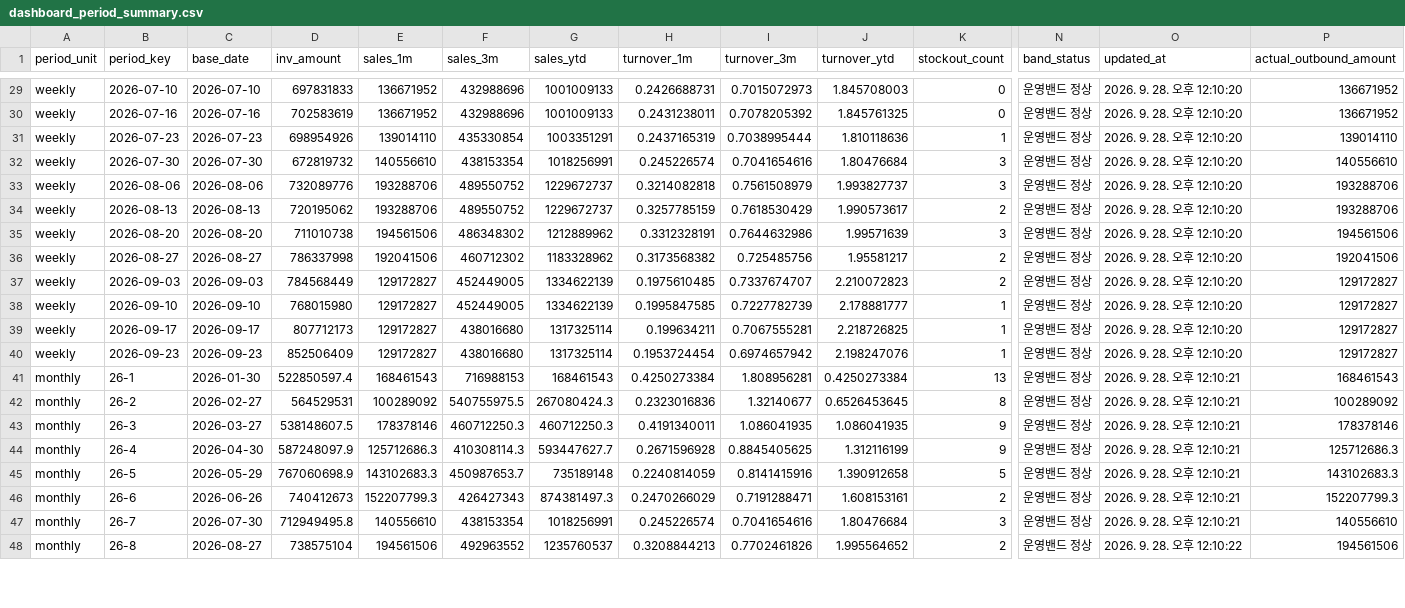
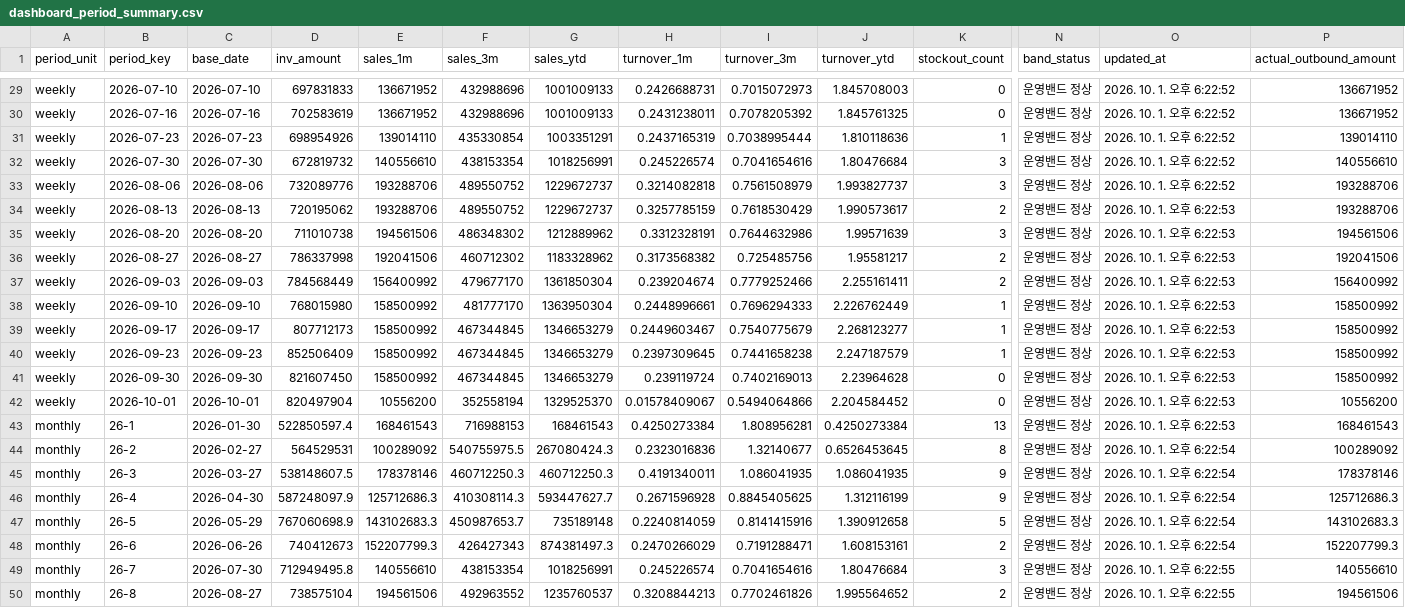
Before and after one commit to nanyounglee/SCMDASHBOARD, a CSV file: CSV/dashboard_period_summary.csv, drawn as a sheet; only a part is shown, gaps mark what is left out; addresses are those after the commit; rows hold the shown columns only; the diff covers the shown part only; the diff names each change by its address in the sheet, - before the commit and + after, or states it on an @@ line.

```diff
--- a/CSV/dashboard_period_summary.csv
+++ b/CSV/dashboard_period_summary.csv
-O29:O33 (updated_at): 2026. 9. 28. 오후 12:10:20
+O29:O33 (updated_at): 2026. 10. 1. 오후 6:22:52
-O34:O40 (updated_at): 2026. 9. 28. 오후 12:10:20
+O34:O40 (updated_at): 2026. 10. 1. 오후 6:22:53
-E37 (sales_1m): 129172827
+E37 (sales_1m): 156400992
-F37 (sales_3m): 452449005
+F37 (sales_3m): 479677170
-G37 (sales_ytd): 1334622139
+G37 (sales_ytd): 1361850304
-H37 (turnover_1m): 0.1975610485
+H37 (turnover_1m): 0.239204674
-I37 (turnover_3m): 0.7337674707
+I37 (turnover_3m): 0.7779252466
-J37 (turnover_ytd): 2.210072823
+J37 (turnover_ytd): 2.255161411
-P37 (actual_outbound_amount): 129172827
+P37 (actual_outbound_amount): 156400992
-E38:E40 (sales_1m): 129172827
+E38:E40 (sales_1m): 158500992
-F38 (sales_3m): 452449005
+F38 (sales_3m): 481777170
-G38 (sales_ytd): 1334622139
+G38 (sales_ytd): 1363950304
-H38 (turnover_1m): 0.1995847585
+H38 (turnover_1m): 0.2448996661
-I38 (turnover_3m): 0.7227782739
+I38 (turnover_3m): 0.7696294333
-J38 (turnover_ytd): 2.178881777
+J38 (turnover_ytd): 2.226762449
-P38:P40 (actual_outbound_amount): 129172827
+P38:P40 (actual_outbound_amount): 158500992
-F39:F40 (sales_3m): 438016680
+F39:F40 (sales_3m): 467344845
-G39:G40 (sales_ytd): 1317325114
+G39:G40 (sales_ytd): 1346653279
-H39 (turnover_1m): 0.199634211
+H39 (turnover_1m): 0.2449603467
-I39 (turnover_3m): 0.7067555281
+I39 (turnover_3m): 0.7540775679
-J39 (turnover_ytd): 2.218726825
+J39 (turnover_ytd): 2.268123277
-H40 (turnover_1m): 0.1953724454
+H40 (turnover_1m): 0.2397309645
-I40 (turnover_3m): 0.6974657942
+I40 (turnover_3m): 0.7441658238
-J40 (turnover_ytd): 2.198247076
+J40 (turnover_ytd): 2.247187579
+row 41: weekly | 2026-09-30 | 2026-09-30 | 821607450 | 158500992 | 467344845 | 1346653279 | 0.239119724 | 0.7402169013 | 2.23964628 | 0 | 운영밴드 정상 | 2026. 10. 1. 오후 6:22:53 | 158500992
+row 42: weekly | 2026-10-01 | 2026-10-01 | 820497904 | 10556200 | 352558194 | 1329525370 | 0.01578409067 | 0.5494064866 | 2.204584452 | 0 | 운영밴드 정상 | 2026. 10. 1. 오후 6:22:53 | 10556200
-O43 (updated_at): 2026. 9. 28. 오후 12:10:21
+O43 (updated_at): 2026. 10. 1. 오후 6:22:53
-O44:O48 (updated_at): 2026. 9. 28. 오후 12:10:21
+O44:O48 (updated_at): 2026. 10. 1. 오후 6:22:54
-O49 (updated_at): 2026. 9. 28. 오후 12:10:21
+O49 (updated_at): 2026. 10. 1. 오후 6:22:55
-O50 (updated_at): 2026. 9. 28. 오후 12:10:22
+O50 (updated_at): 2026. 10. 1. 오후 6:22:55
```
Also changed, not shown: 2 added rows and 53 edited cells elsewhere in this file, CSV_BANK/2026_W40/google_sheets/dashboard_sku_detail.csv, CSV_BANK/2026_W40/google_sheets/dashboard_sku_monthly.csv, 11 other files.
